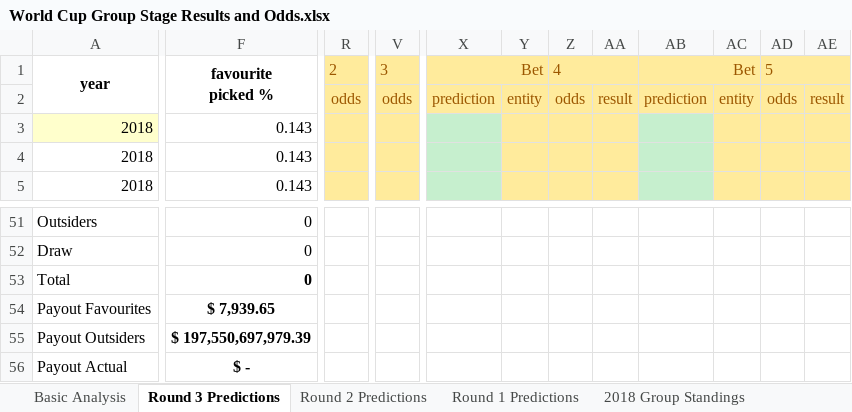
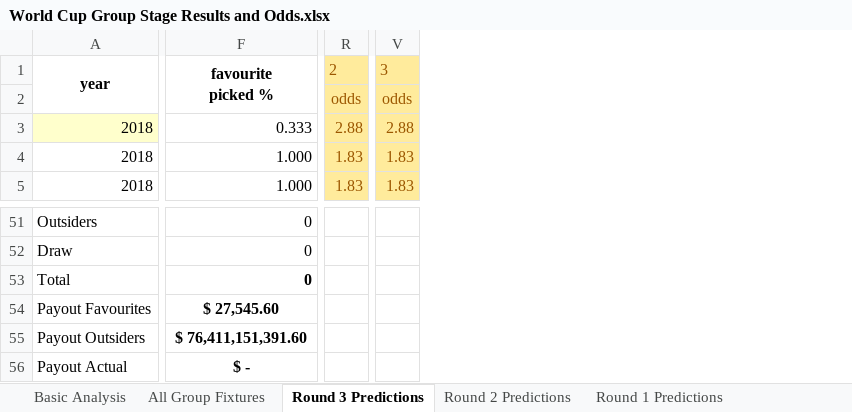
Before and after one commit to mickcarey/FifaWorldCup2018, an Excel workbook: World Cup Group Stage Results and Odds.xlsx, sheet Round 3 Predictions, drawn as a sheet; only a part is shown, gaps mark what is left out; values as stored, in another font and other column widths than the file's, no borders; conditional formats not drawn; removed rows and columns are numbered as before the commit, all else as after; the diff covers the shown part only; the diff names each change by its address in the sheet, - before the commit and + after, or states it on an @@ line.

Commit message:
Update results round 2

```diff
--- a/World Cup Group Stage Results and Odds.xlsx (sheet Round 3 Predictions)
+++ b/World Cup Group Stage Results and Odds.xlsx (sheet Round 3 Predictions)
-column R (2), row 2: odds
+column R (2), rows 2-5: odds | 2.88 | 1.83 | 1.83
-column V (3), row 2: odds
+column V (3), rows 2-5: odds | 2.88 | 1.83 | 1.83
-column X (Bet), row 2: prediction
-column Y, row 2: entity
-column Z (4), row 2: odds
-column AA, row 2: result
-column AB (Bet), row 2: prediction
-column AC, row 2: entity
-column AD (5), row 2: odds
-column AE, row 2: result
-F3 (favourite picked %): 0.143
+F3 (favourite picked %): 0.333
-F4:F5 (favourite picked %): 0.143
+F4:F5 (favourite picked %): 1.000
-F54 (favourite picked %): $ 7,939.65
+F54 (favourite picked %): $ 27,545.60
-F55 (favourite picked %): $ 197,550,697,979.39
+F55 (favourite picked %): $ 76,411,151,391.60
```
Also changed, not shown: 8 removed columns, 117 edited cells, cell formats and merged cells elsewhere in this sheet, sheet All Group Fixtures, sheet Round 2 Predictions, sheet 2018 Group Standings, sheet Basic Analysis, other sheet tabs, formulas that keep their value, hidden cells.
